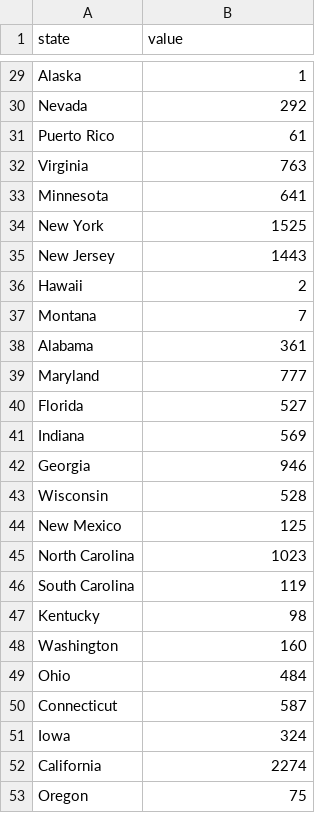
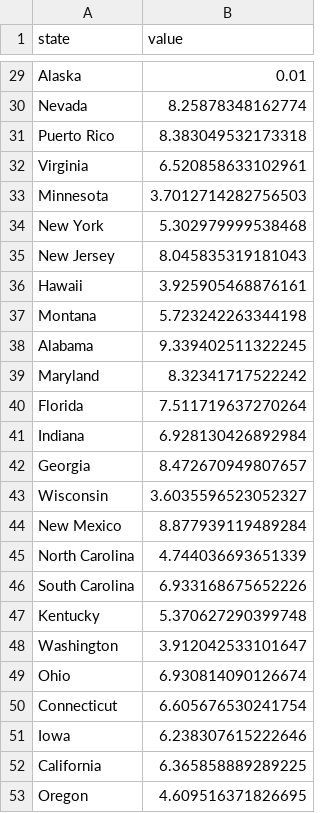
Before and after one commit to patkub/basic-chloropleth-lab, a CSV file: my-data-vals.csv, drawn as a sheet; only a part is shown, gaps mark what is left out; the diff covers the shown part only; the diff names each change by its address in the sheet, - before the commit and + after, or states it on an @@ line.

```diff
--- a/my-data-vals.csv
+++ b/my-data-vals.csv
-B29 (value): 1
+B29 (value): 0.01
-B30 (value): 292
+B30 (value): 8.25878348162774
-B31 (value): 61
+B31 (value): 8.383049532173318
-B32 (value): 763
+B32 (value): 6.520858633102961
-B33 (value): 641
+B33 (value): 3.7012714282756503
-B34 (value): 1525
+B34 (value): 5.302979999538468
-B35 (value): 1443
+B35 (value): 8.045835319181043
-B36 (value): 2
+B36 (value): 3.925905468876161
-B37 (value): 7
+B37 (value): 5.723242263344198
-B38 (value): 361
+B38 (value): 9.339402511322245
-B39 (value): 777
+B39 (value): 8.32341717522242
-B40 (value): 527
+B40 (value): 7.511719637270264
-B41 (value): 569
+B41 (value): 6.928130426892984
-B42 (value): 946
+B42 (value): 8.472670949807657
-B43 (value): 528
+B43 (value): 3.6035596523052327
-B44 (value): 125
+B44 (value): 8.877939119489284
-B45 (value): 1023
+B45 (value): 4.744036693651339
-B46 (value): 119
+B46 (value): 6.933168675652226
-B47 (value): 98
+B47 (value): 5.370627290399748
-B48 (value): 160
+B48 (value): 3.912042533101647
-B49 (value): 484
+B49 (value): 6.930814090126674
-B50 (value): 587
+B50 (value): 6.605676530241754
-B51 (value): 324
+B51 (value): 6.238307615222646
-B52 (value): 2274
+B52 (value): 6.365858889289225
-B53 (value): 75
+B53 (value): 4.609516371826695
```
Also changed, not shown: 27 edited cells elsewhere in this file, 1 other file.
